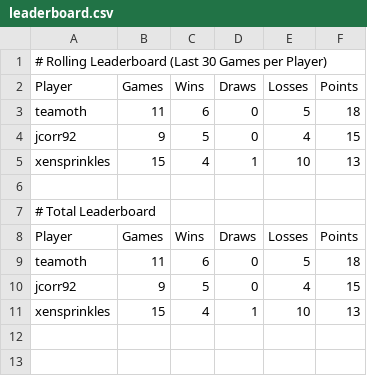
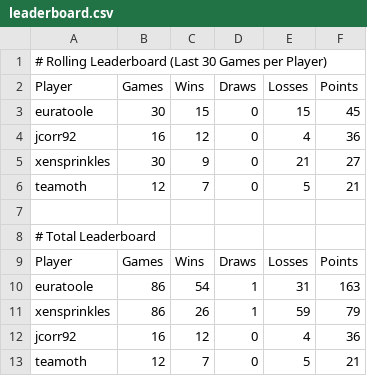
Before and after one commit to jcorr92/chess_club_leaderboard, a CSV file: leaderboard.csv, drawn as a sheet.

```diff
--- a/leaderboard.csv
+++ b/leaderboard.csv
@@ -2,5 +2,6 @@
 Player,Games,Wins,Draws,Losses,Points
-teamoth,11,6,0,5,18
-jcorr92,9,5,0,4,15
-xensprinkles,15,4,1,10,13
+euratoole,30,15,0,15,45
+jcorr92,16,12,0,4,36
+xensprinkles,30,9,0,21,27
+teamoth,12,7,0,5,21
 
@@ -8,4 +9,5 @@ xensprinkles,15,4,1,10,13
 Player,Games,Wins,Draws,Losses,Points
-teamoth,11,6,0,5,18
-jcorr92,9,5,0,4,15
-xensprinkles,15,4,1,10,13
+euratoole,86,54,1,31,163
+xensprinkles,86,26,1,59,79
+jcorr92,16,12,0,4,36
+teamoth,12,7,0,5,21
```
Also changed, not shown: 1 other file.
